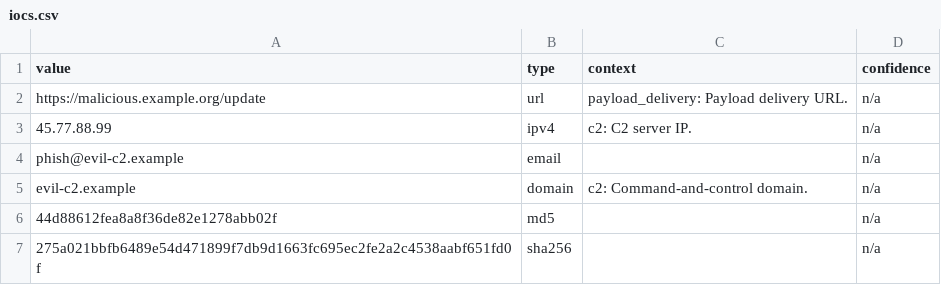
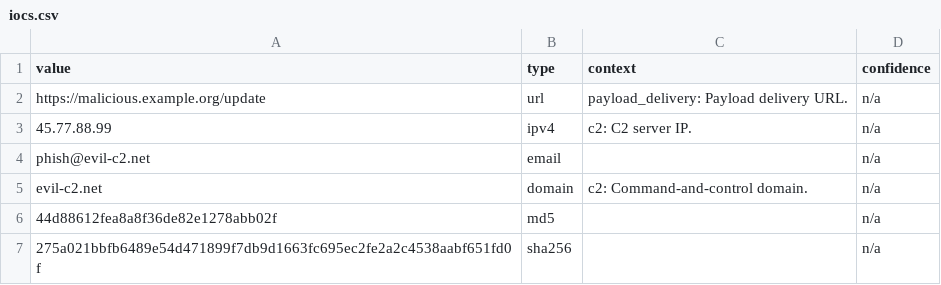
Before and after one commit to cyberyakker-star/ctiforge, a CSV file: examples/sample-output/iocs.csv, drawn as a sheet.

```diff
--- a/examples/sample-output/iocs.csv
+++ b/examples/sample-output/iocs.csv
@@ -3,4 +3,4 @@ https://malicious.example.org/update,url,payload_delivery: Payload delivery URL.
 45.77.88.99,ipv4,c2: C2 server IP.,n/a
-phish@evil-c2.example,email,,n/a
-evil-c2.example,domain,c2: Command-and-control domain.,n/a
+phish@evil-c2.net,email,,n/a
+evil-c2.net,domain,c2: Command-and-control domain.,n/a
 44d88612fea8a8f36de82e1278abb02f,md5,,n/a
```
Also changed, not shown: 16 other files.
